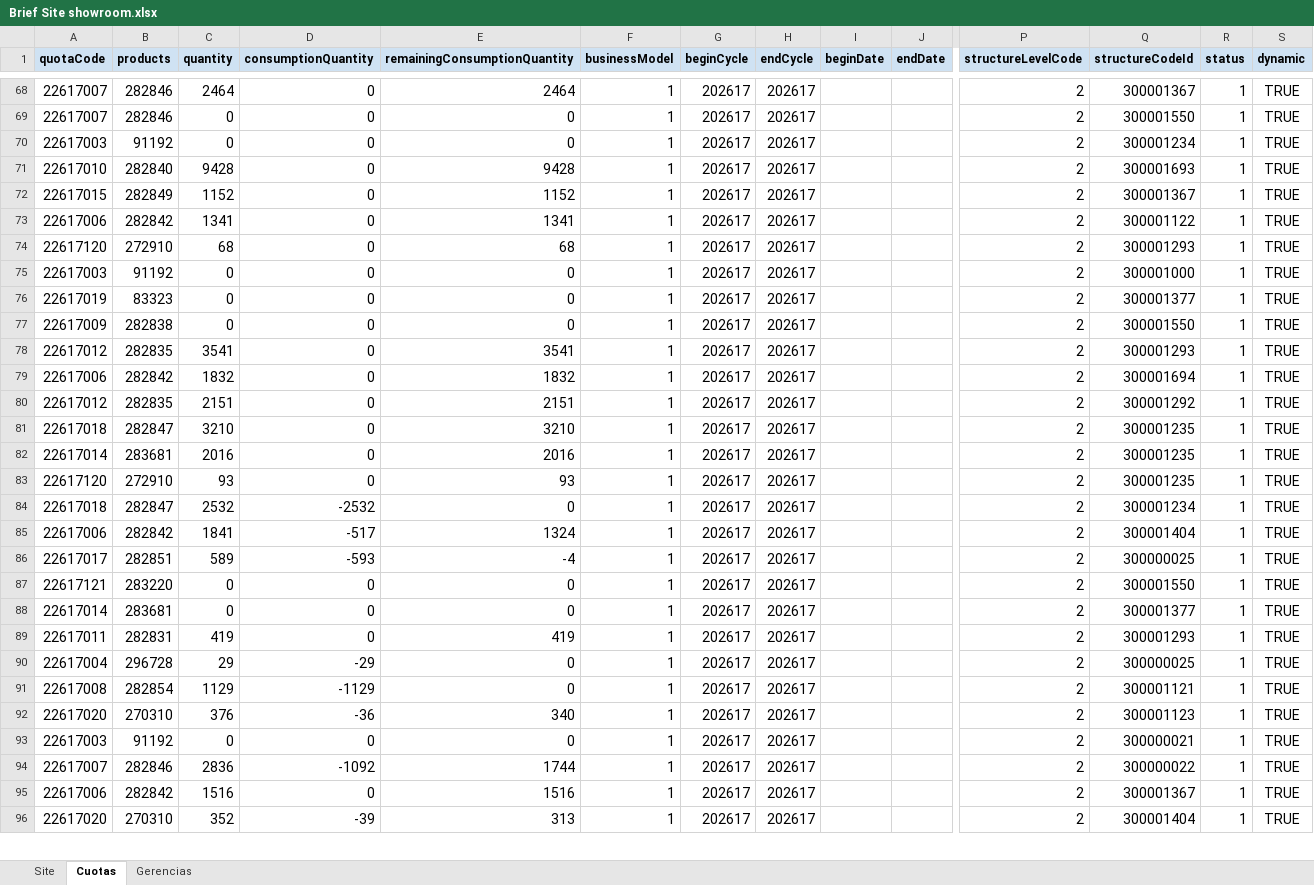
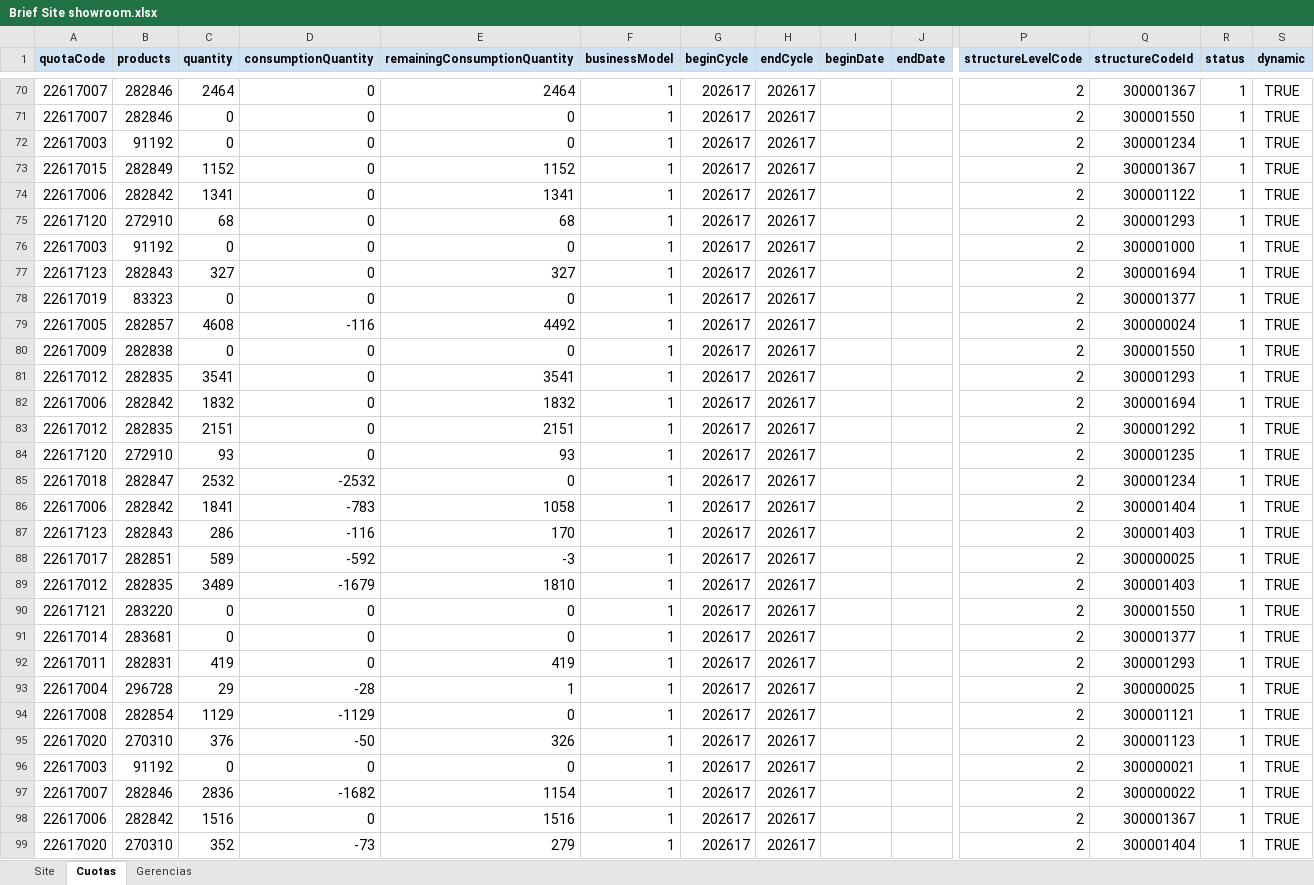
Before and after one commit to deciclomonitoreo-hub/Navidad, an Excel workbook: Brief Site showroom.xlsx, sheet Cuotas, drawn as a sheet; only a part is shown, gaps mark what is left out; values as stored, in another font and other column widths than the file's, no borders; removed rows and columns are numbered as before the commit, all else as after; rows hold the shown columns only; the diff covers the shown part only; the diff names each change by its address in the sheet, - before the commit and + after, or states it on an @@ line.

```diff
--- a/Brief Site showroom.xlsx (sheet Cuotas)
+++ b/Brief Site showroom.xlsx (sheet Cuotas)
-row 71: 22617010 | 282840 | 9428 | 0 | 9428 | 1 | 202617 | 202617 |  |  | 2 | 300001693 | 1 | TRUE
+row 77: 22617123 | 282843 | 327 | 0 | 327 | 1 | 202617 | 202617 |  |  | 2 | 300001694 | 1 | TRUE
+row 79: 22617005 | 282857 | 4608 | -116 | 4492 | 1 | 202617 | 202617 |  |  | 2 | 300000024 | 1 | TRUE
-row 81: 22617018 | 282847 | 3210 | 0 | 3210 | 1 | 202617 | 202617 |  |  | 2 | 300001235 | 1 | TRUE
-row 82: 22617014 | 283681 | 2016 | 0 | 2016 | 1 | 202617 | 202617 |  |  | 2 | 300001235 | 1 | TRUE
-D86 (consumptionQuantity): -517
+D86 (consumptionQuantity): -783
-E86 (remainingConsumptionQuantity): 1324
+E86 (remainingConsumptionQuantity): 1058
+row 87: 22617123 | 282843 | 286 | -116 | 170 | 1 | 202617 | 202617 |  |  | 2 | 300001403 | 1 | TRUE
-D88 (consumptionQuantity): -593
+D88 (consumptionQuantity): -592
-E88 (remainingConsumptionQuantity): -4
+E88 (remainingConsumptionQuantity): -3
+row 89: 22617012 | 282835 | 3489 | -1679 | 1810 | 1 | 202617 | 202617 |  |  | 2 | 300001403 | 1 | TRUE
-D93 (consumptionQuantity): -29
+D93 (consumptionQuantity): -28
-E93 (remainingConsumptionQuantity): 0
+E93 (remainingConsumptionQuantity): 1
-D95 (consumptionQuantity): -36
+D95 (consumptionQuantity): -50
-E95 (remainingConsumptionQuantity): 340
+E95 (remainingConsumptionQuantity): 326
-D97 (consumptionQuantity): -1092
+D97 (consumptionQuantity): -1682
-E97 (remainingConsumptionQuantity): 1744
+E97 (remainingConsumptionQuantity): 1154
-D99 (consumptionQuantity): -39
+D99 (consumptionQuantity): -73
-E99 (remainingConsumptionQuantity): 313
+E99 (remainingConsumptionQuantity): 279
```
Also changed, not shown: 67 added rows, 68 removed rows and 240 edited cells elsewhere in this sheet, 1 other file.
